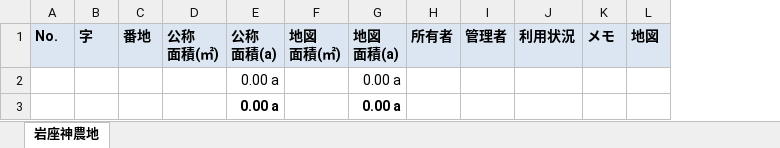
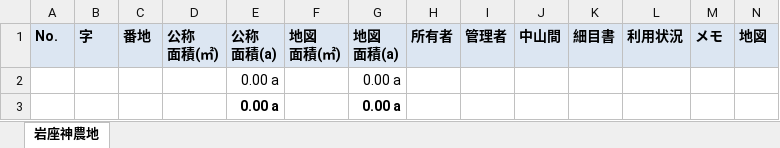
Before and after one commit to softark/agri, an Excel workbook: models/data/field.xlsx, sheet 岩座神農地, drawn as a sheet; values as stored, in another font and other column widths than the file's, no borders; the diff names each change by its address in the sheet, - before the commit and + after, or states it on an @@ line.

```diff
--- a/models/data/field.xlsx (sheet 岩座神農地)
+++ b/models/data/field.xlsx (sheet 岩座神農地)
+column J, row 1: 中山間
+column K, row 1: 細目書
```
Also changed, not shown: 36 other files.
